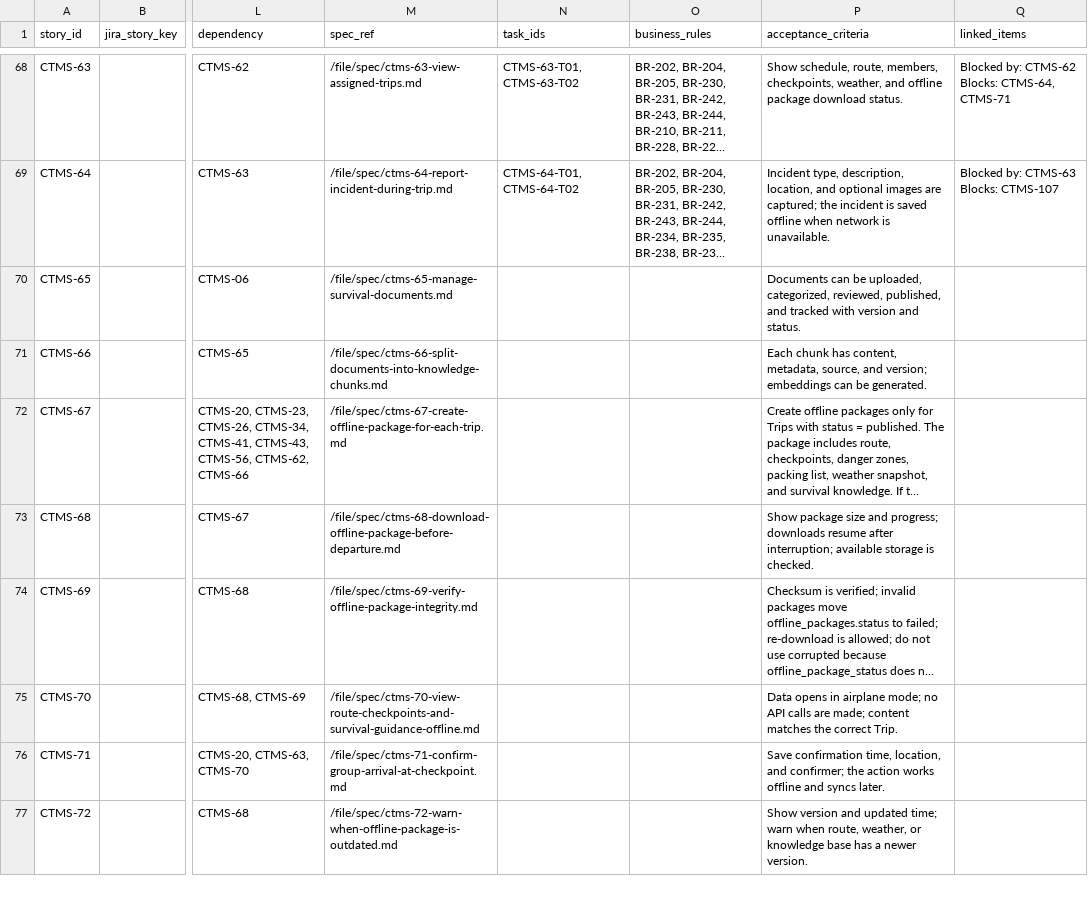
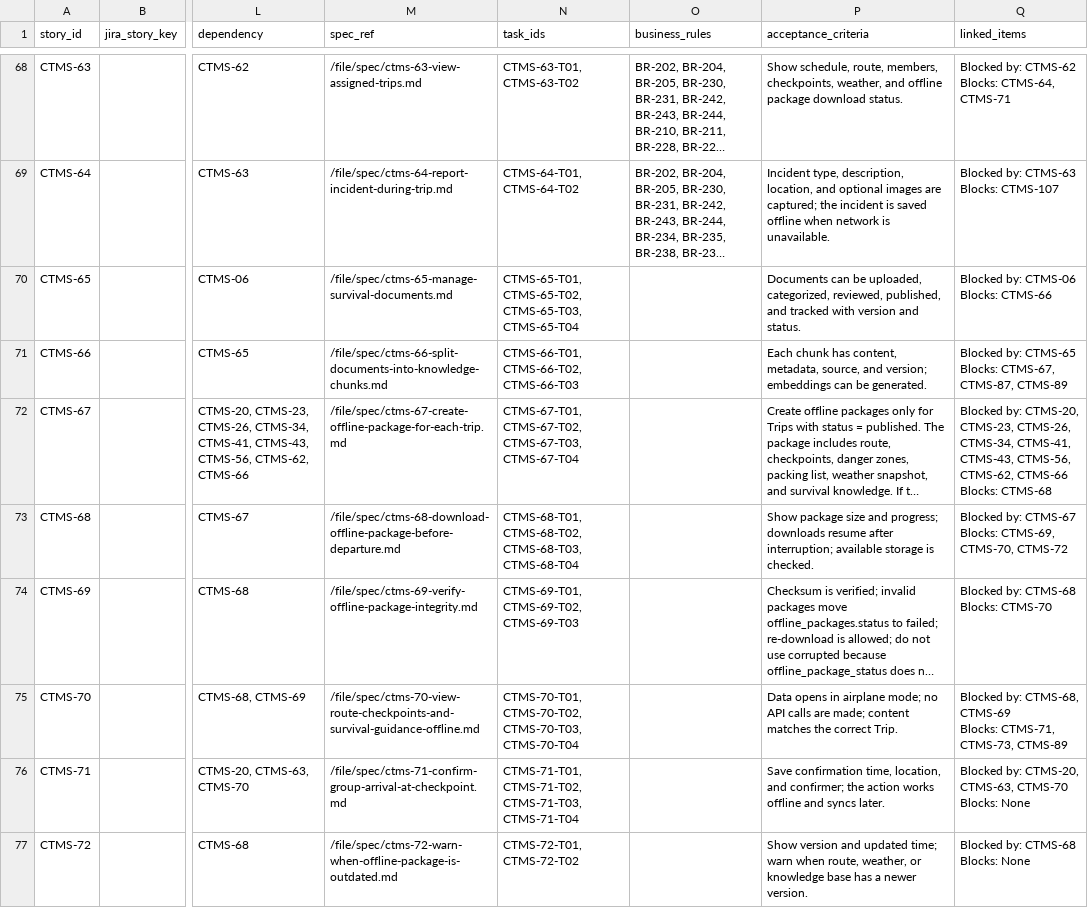
Before and after one commit to SEM9-CAPSTONE/CTMS, a CSV file: docs/planning/jira-ctms-sprint-plan.csv, drawn as a sheet; only a part is shown, gaps mark what is left out; long unchanged cells end in …; ↵ is a line break in a cell; the diff covers the shown part only; the diff names each change by its address in the sheet, - before the commit and + after, or states it on an @@ line.

Commit message:
docs: update sprint 4 planning tasks

```diff
--- a/docs/planning/jira-ctms-sprint-plan.csv
+++ b/docs/planning/jira-ctms-sprint-plan.csv
-N70 (task_ids): (empty)
+N70 (task_ids): CTMS-65-T01, CTMS-65-T02, CTMS-65-T03, CTMS-65-T04
-Q70 (linked_items): (empty)
+Q70 (linked_items): Blocked by: CTMS-06 ↵ Blocks: CTMS-66
-N71 (task_ids): (empty)
+N71 (task_ids): CTMS-66-T01, CTMS-66-T02, CTMS-66-T03
-Q71 (linked_items): (empty)
+Q71 (linked_items): Blocked by: CTMS-65 ↵ Blocks: CTMS-67, CTMS-87, CTMS-89
-N72 (task_ids): (empty)
+N72 (task_ids): CTMS-67-T01, CTMS-67-T02, CTMS-67-T03, CTMS-67-T04
-Q72 (linked_items): (empty)
+Q72 (linked_items): Blocked by: CTMS-20, CTMS-23, CTMS-26, CTMS-34, CTMS-41, CTMS-43, CTMS-56, CTMS-62, CTMS-66 ↵ Blocks: CTMS-68
-N73 (task_ids): (empty)
+N73 (task_ids): CTMS-68-T01, CTMS-68-T02, CTMS-68-T03, CTMS-68-T04
-Q73 (linked_items): (empty)
+Q73 (linked_items): Blocked by: CTMS-67 ↵ Blocks: CTMS-69, CTMS-70, CTMS-72
-N74 (task_ids): (empty)
+N74 (task_ids): CTMS-69-T01, CTMS-69-T02, CTMS-69-T03
-Q74 (linked_items): (empty)
+Q74 (linked_items): Blocked by: CTMS-68 ↵ Blocks: CTMS-70
-N75 (task_ids): (empty)
+N75 (task_ids): CTMS-70-T01, CTMS-70-T02, CTMS-70-T03, CTMS-70-T04
-Q75 (linked_items): (empty)
+Q75 (linked_items): Blocked by: CTMS-68, CTMS-69 ↵ Blocks: CTMS-71, CTMS-73, CTMS-89
-N76 (task_ids): (empty)
+N76 (task_ids): CTMS-71-T01, CTMS-71-T02, CTMS-71-T03, CTMS-71-T04
-Q76 (linked_items): (empty)
+Q76 (linked_items): Blocked by: CTMS-20, CTMS-63, CTMS-70 ↵ Blocks: None
-N77 (task_ids): (empty)
+N77 (task_ids): CTMS-72-T01, CTMS-72-T02
-Q77 (linked_items): (empty)
+Q77 (linked_items): Blocked by: CTMS-68 ↵ Blocks: None
```
Also changed, not shown: 26 edited cells elsewhere in this file, docs/planning/jira-ctms-sprint-4.csv, 3 other files.
